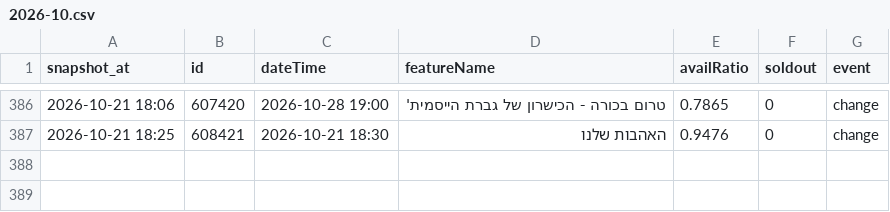
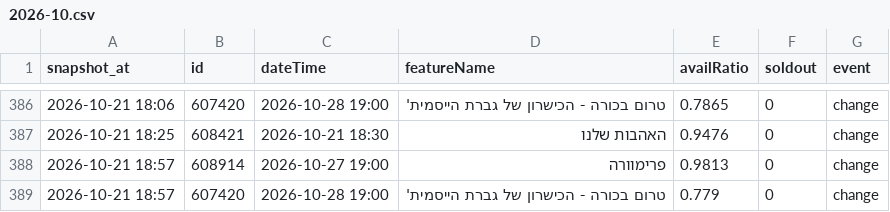
Before and after one commit to guy-go-ld/lev-smadar-tracker, a CSV file: data/changes/2026-10.csv, drawn as a sheet; only a part is shown, gaps mark what is left out.

Commit message:
snapshot 2026-10-21 18:57

```diff
--- a/data/changes/2026-10.csv
+++ b/data/changes/2026-10.csv
@@ -387 +387,3 @@ snapshot_at,id,dateTime,featureName,availRatio,soldout,event
 2026-10-21 18:25,608421,2026-10-21 18:30,האהבות שלנו,0.9476,0,change
+2026-10-21 18:57,608914,2026-10-27 19:00,פרימוורה,0.9813,0,change
+2026-10-21 18:57,607420,2026-10-28 19:00,טרום בכורה - הכישרון של גברת הייסמית',0.779,0,change
```
Also changed, not shown: data/attendance.csv, data/presentations.csv, 5 other files.
